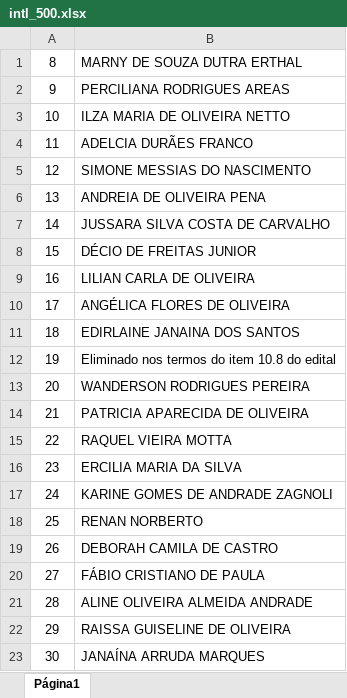
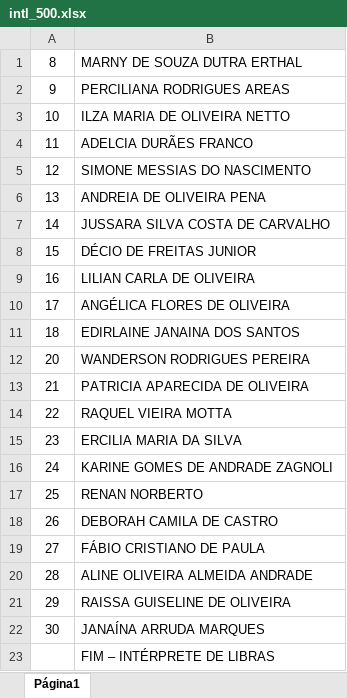
Before and after one commit to Saraingridsousa/ChamadorDeSenhas, an Excel workbook: intl_500.xlsx, sheet Página1, drawn as a sheet; values as stored, in another font and other column widths than the file's, no borders; charts and pictures not drawn; removed rows and columns are numbered as before the commit, all else as after; the diff names each change by its address in the sheet, - before the commit and + after, or states it on an @@ line.

```diff
--- a/intl_500.xlsx (sheet Página1)
+++ b/intl_500.xlsx (sheet Página1)
-row 12: 19 | Eliminado nos termos do item 10.8 do edital
+row 23:  | FIM – INTÉRPRETE DE LIBRAS
```
Also changed, not shown: charts or pictures, bio.xlsx, hist_502.xlsx, 7 other files.
